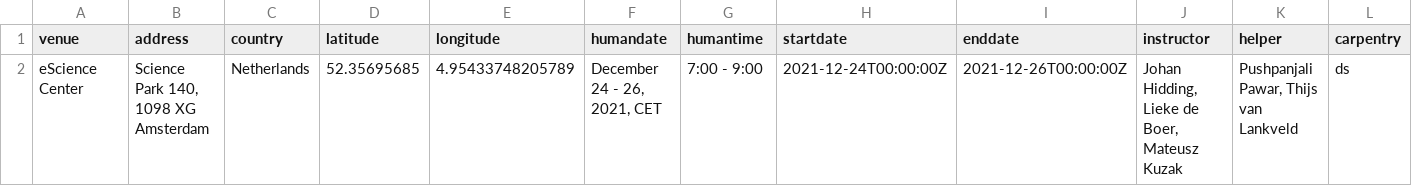
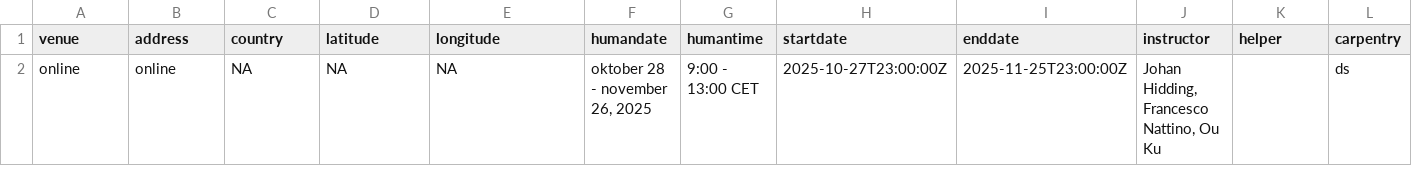
Before and after one commit to esciencecenter-digital-skills/2025-10-28-ds-intermediate-python, a CSV file: _data/data.csv, drawn as a sheet; only a part is shown; removed rows and columns are numbered as before the commit, all else as after; rows hold the shown columns only; the diff names each change by its address in the sheet, - before the commit and + after, or states it on an @@ line.

Commit message:
Update data.csv

```diff
--- a/_data/data.csv
+++ b/_data/data.csv
-row 2: eScience Center | Science Park 140, 1098 XG Amsterdam | Netherlands | 52.35695685 | 4.95433748205789 | December 24 - 26, 2021, CET | 7:00 - 9:00 | 2021-12-24T00:00:00Z | 2021-12-26T00:00:00Z | Johan Hidding, Lieke de Boer, Mateusz Kuzak | Pushpanjali Pawar, Thijs van Lankveld | ds
+row 2: online | online | NA | NA | NA | oktober 28 - november 26, 2025 | 9:00 - 13:00 CET | 2025-10-27T23:00:00Z | 2025-11-25T23:00:00Z | Johan Hidding, Francesco Nattino, Ou Ku |  | ds
```
